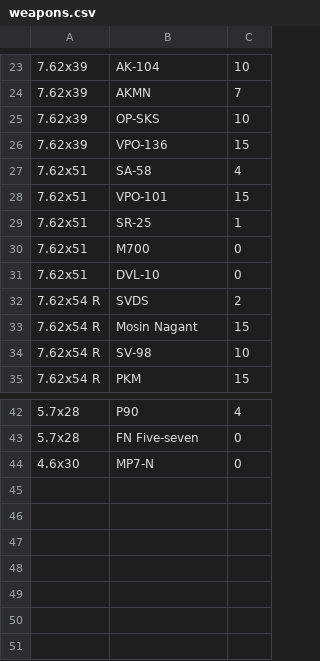
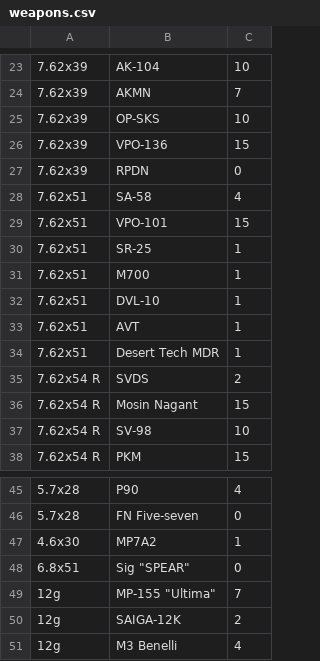
Before and after one commit to MasterNeki7/slagsm-l2-main, a CSV file: slagsmål2/weapons.csv, drawn as a sheet; only a part is shown, gaps mark what is left out.

```diff
--- a/slagsmål2/weapons.csv
+++ b/slagsmål2/weapons.csv
@@ -26,2 +26,3 @@
 7.62x39,VPO-136,15
+7.62x39,RPDN,0
 7.62x51,SA-58,4
@@ -29,4 +30,6 @@
 7.62x51,SR-25,1
-7.62x51,M700,0
-7.62x51,DVL-10,0
+7.62x51,M700,1
+7.62x51,DVL-10,1
+7.62x51,AVT,1
+7.62x51,Desert Tech MDR,1
 7.62x54 R,SVDS,2
@@ -43,2 +46,6 @@
 5.7x28,FN Five-seven,0
-4.6x30,MP7-N,0
+4.6x30,MP7A2,1
+6.8x51,Sig "SPEAR",0
+12g,MP-155 "Ultima",7
+12g,SAIGA-12K,2
+12g,M3 Benelli,4
```
Also changed, not shown: slagsmål2/ammo.csv, 4 other files.
